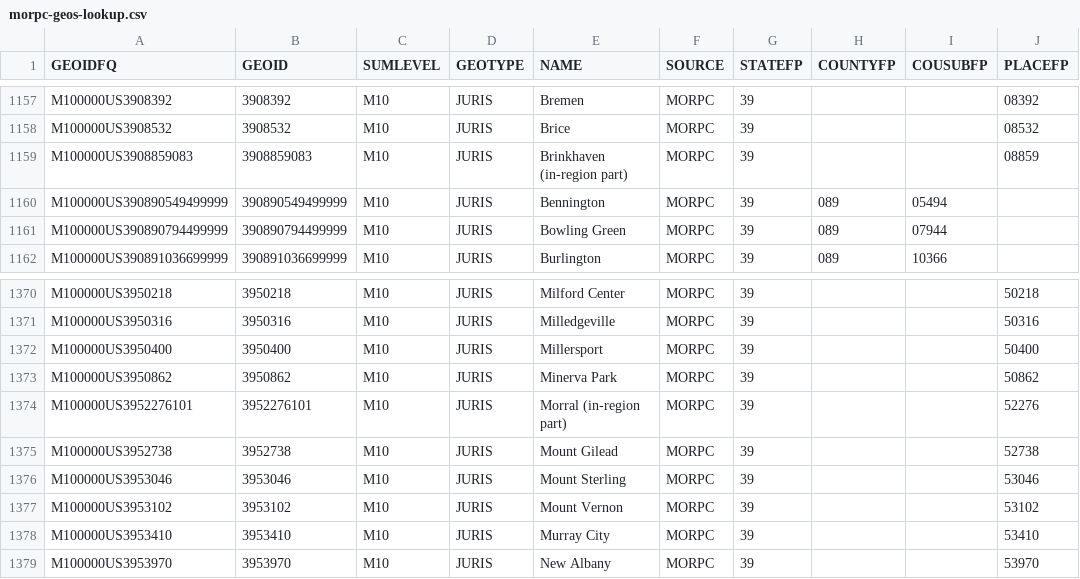
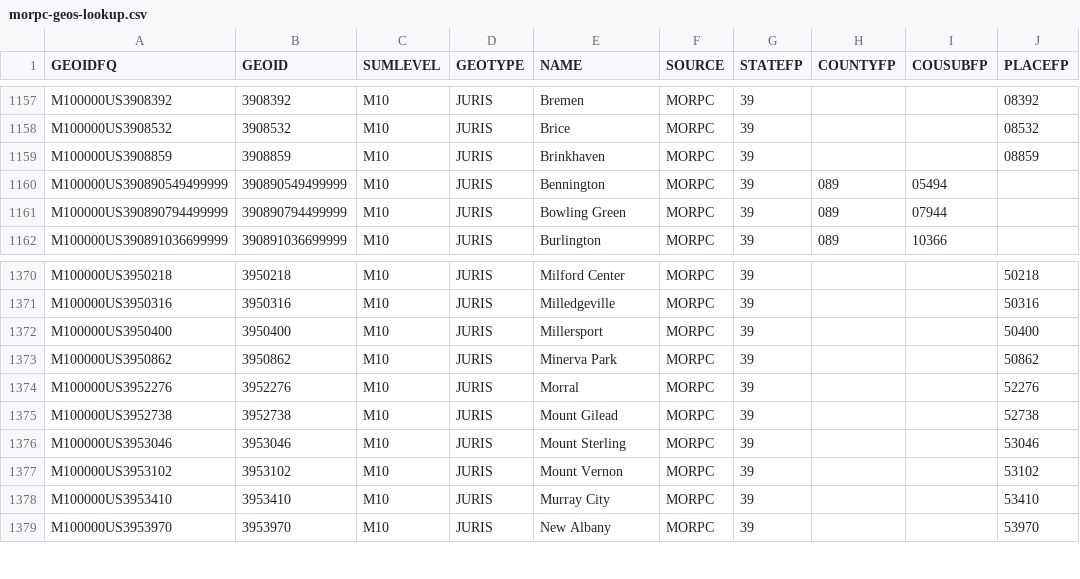
Before and after one commit to morpc/morpc-geos-collect, a CSV file: output_data/morpc-geos-lookup.csv, drawn as a sheet; only a part is shown, gaps mark what is left out; the diff names each change by its address in the sheet, - before the commit and + after, or states it on an @@ line.

Commit message:
Fix vertices for census geographies
Previously some coordinate transformations in morpc-censustiger-fetch were causing Census geographies to have misaligned vertices, resulting in slivers when the geographies were intersected.  Fixed this problem upstream and incorporated the improved 2025 census geographies

```diff
--- a/output_data/morpc-geos-lookup.csv
+++ b/output_data/morpc-geos-lookup.csv
-A1159 (GEOIDFQ): M100000US3908859083
+A1159 (GEOIDFQ): M100000US3908859
-B1159 (GEOID): 3908859083
+B1159 (GEOID): 3908859
-E1159 (NAME): Brinkhaven (in-region part)
+E1159 (NAME): Brinkhaven
-A1374 (GEOIDFQ): M100000US3952276101
+A1374 (GEOIDFQ): M100000US3952276
-B1374 (GEOID): 3952276101
+B1374 (GEOID): 3952276
-E1374 (NAME): Morral (in-region part)
+E1374 (NAME): Morral
```
Also changed, not shown: 4 other files.
